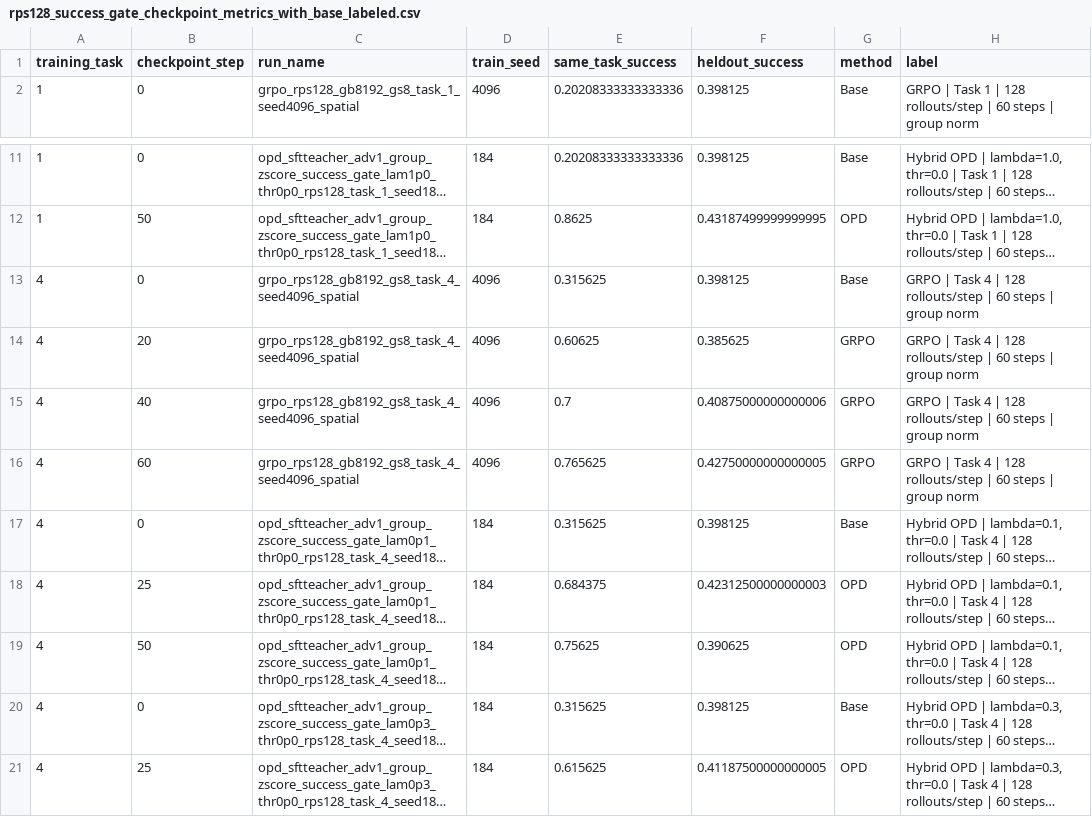
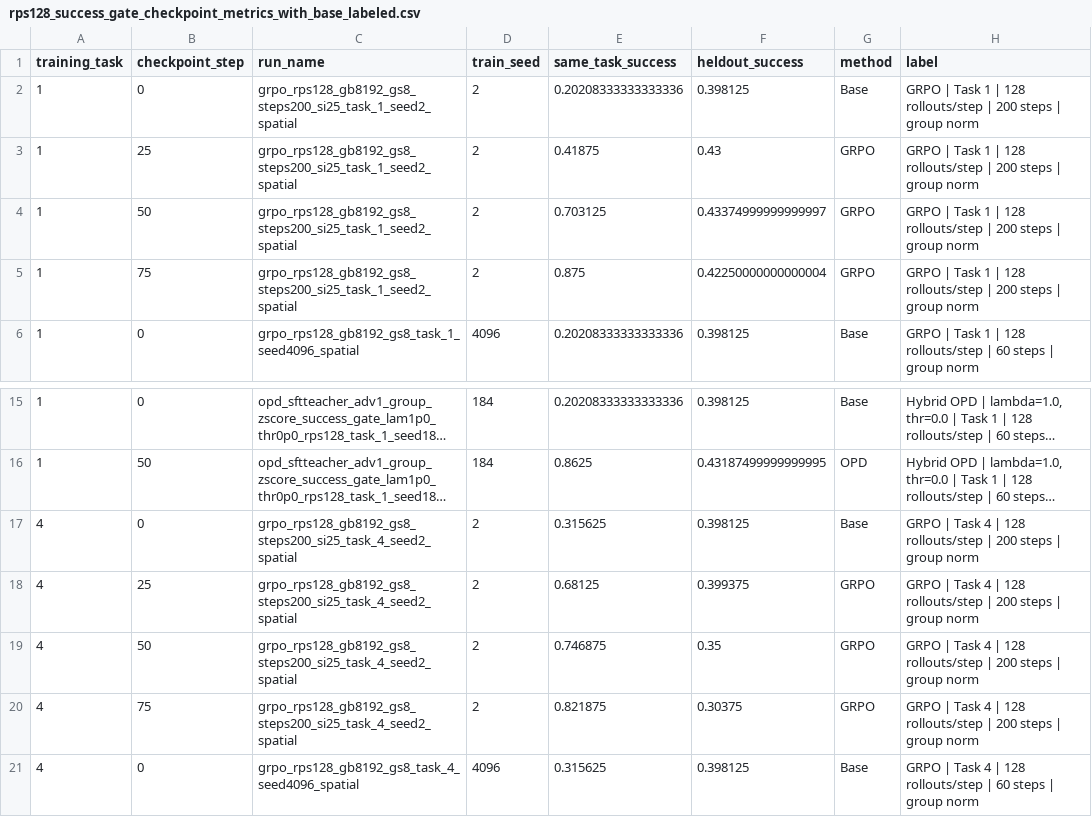
Before and after one commit to antoniomari/vla-continual-learning, a CSV file: visualization/results/plots/rps128_success_gate_checkpoint_metrics_with_base_labeled.csv, drawn as a sheet; only a part is shown, gaps mark what is left out; the shorter side is filled out with more unchanged rows; long unchanged cells end in …; the diff names each change by its address in the sheet, - before the commit and + after, or states it on an @@ line.

```diff
--- a/visualization/results/plots/rps128_success_gate_checkpoint_metrics_with_base_labeled.csv
+++ b/visualization/results/plots/rps128_success_gate_checkpoint_metrics_with_base_labeled.csv
+row 2: 1 | 0 | grpo_rps128_gb8192_gs8_steps200_si25_task_1_seed2_spatial | 2 | 0.20208333333333336 | 0.398125 | Base | GRPO | Task 1 | 128 rollouts/step | 200 steps | group norm
+row 3: 1 | 25 | grpo_rps128_gb8192_gs8_steps200_si25_task_1_seed2_spatial | 2 | 0.41875 | 0.43 | GRPO | GRPO | Task 1 | 128 rollouts/step | 200 steps | group norm
+row 4: 1 | 50 | grpo_rps128_gb8192_gs8_steps200_si25_task_1_seed2_spatial | 2 | 0.703125 | 0.43374999999999997 | GRPO | GRPO | Task 1 | 128 rollouts/step | 200 steps | group norm
+row 5: 1 | 75 | grpo_rps128_gb8192_gs8_steps200_si25_task_1_seed2_spatial | 2 | 0.875 | 0.42250000000000004 | GRPO | GRPO | Task 1 | 128 rollouts/step | 200 steps | group norm
+row 17: 4 | 0 | grpo_rps128_gb8192_gs8_steps200_si25_task_4_seed2_spatial | 2 | 0.315625 | 0.398125 | Base | GRPO | Task 4 | 128 rollouts/step | 200 steps | group norm
+row 18: 4 | 25 | grpo_rps128_gb8192_gs8_steps200_si25_task_4_seed2_spatial | 2 | 0.68125 | 0.399375 | GRPO | GRPO | Task 4 | 128 rollouts/step | 200 steps | group norm
+row 19: 4 | 50 | grpo_rps128_gb8192_gs8_steps200_si25_task_4_seed2_spatial | 2 | 0.746875 | 0.35 | GRPO | GRPO | Task 4 | 128 rollouts/step | 200 steps | group norm
+row 20: 4 | 75 | grpo_rps128_gb8192_gs8_steps200_si25_task_4_seed2_spatial | 2 | 0.821875 | 0.30375 | GRPO | GRPO | Task 4 | 128 rollouts/step | 200 steps | group norm
```
Also changed, not shown: visualization/results/plots/rps128_success_gate_missing_checkpoint_points.csv, visualization/results/plots/rps32_checkpoint_metrics_merged.csv, 23 other files.
